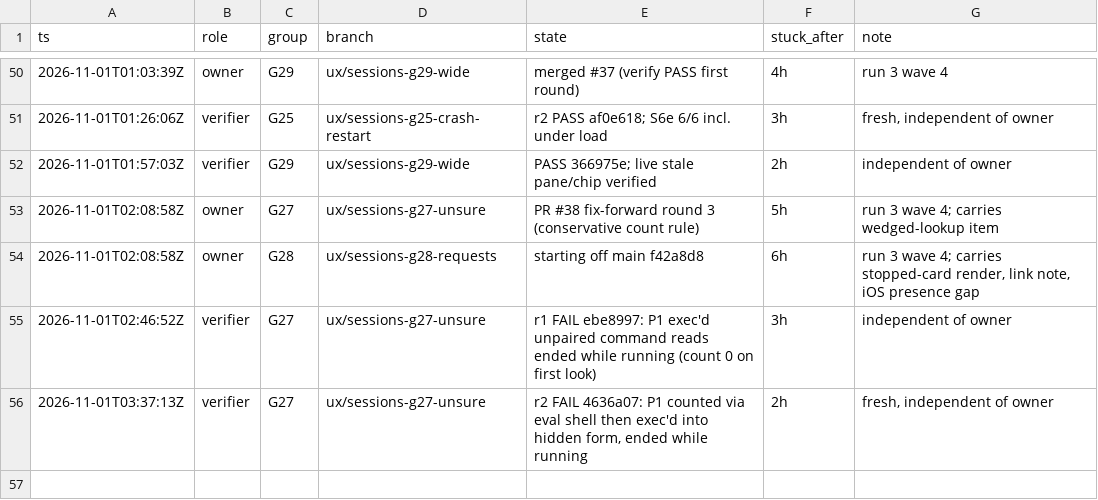
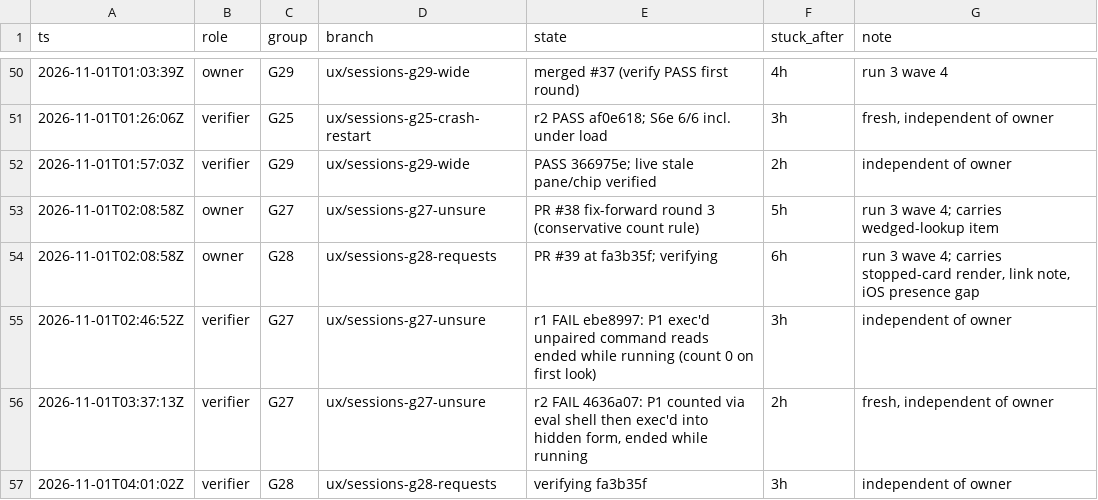
Before and after one commit to IamP5/claudio-bot, a TSV file: docs/ux-program/agents.tsv, drawn as a sheet; only a part is shown, gaps mark what is left out.

```diff
--- a/docs/ux-program/agents.tsv
+++ b/docs/ux-program/agents.tsv
@@ -53,4 +53,5 @@ ts	role	group	branch	state	stuck_after	note
 2026-11-01T02:08:58Z	owner	G27	ux/sessions-g27-unsure	PR #38 fix-forward round 3 (conservative count rule)	5h	run 3 wave 4; carries wedged-lookup item
-2026-11-01T02:08:58Z	owner	G28	ux/sessions-g28-requests	starting off main f42a8d8	6h	run 3 wave 4; carries stopped-card render, link note, iOS presence gap
+2026-11-01T02:08:58Z	owner	G28	ux/sessions-g28-requests	PR #39 at fa3b35f; verifying	6h	run 3 wave 4; carries stopped-card render, link note, iOS presence gap
 2026-11-01T02:46:52Z	verifier	G27	ux/sessions-g27-unsure	r1 FAIL ebe8997: P1 exec'd unpaired command reads ended while running (count 0 on first look)	3h	independent of owner
 2026-11-01T03:37:13Z	verifier	G27	ux/sessions-g27-unsure	r2 FAIL 4636a07: P1 counted via eval shell then exec'd into hidden form, ended while running	2h	fresh, independent of owner
+2026-11-01T04:01:02Z	verifier	G28	ux/sessions-g28-requests	verifying fa3b35f	3h	independent of owner
```
Also changed, not shown: docs/ux-program/decisions.tsv, 1 other file.
